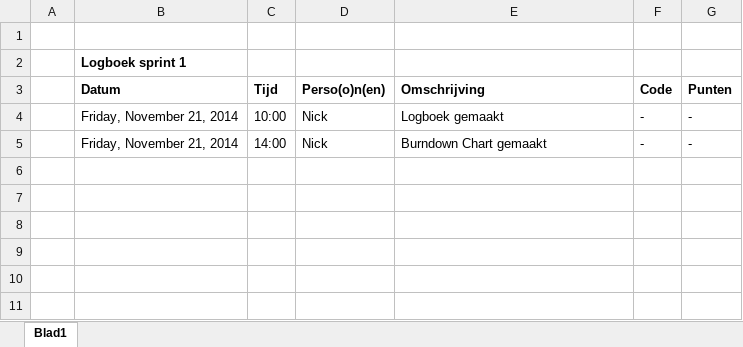
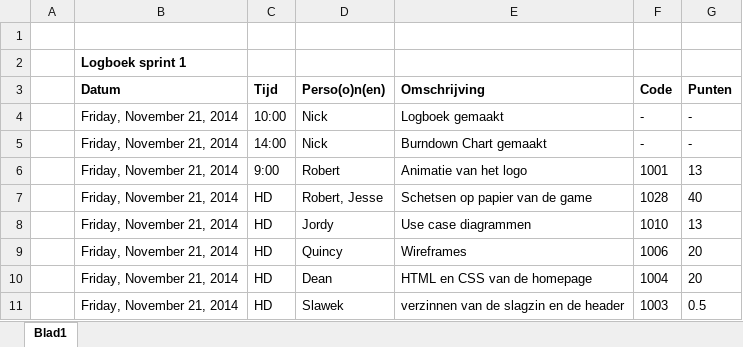
Before and after one commit to WebshopSwaggers/WebShop, an Excel workbook: Documentatie/logboek-sprint1.xlsx, sheet Blad1, drawn as a sheet; values as stored, in another font and other column widths than the file's, no borders; the diff names each change by its address in the sheet, - before the commit and + after, or states it on an @@ line.

Commit message:
logboek bijgewerkt van iedereen

```diff
--- a/Documentatie/logboek-sprint1.xlsx (sheet Blad1)
+++ b/Documentatie/logboek-sprint1.xlsx (sheet Blad1)
+row 6:  | Friday, November 21, 2014 | 9:00 | Robert | Animatie van het logo | 1001 | 13
+row 7:  | Friday, November 21, 2014 | HD | Robert, Jesse | Schetsen op papier van de game | 1028 | 40
+row 8:  | Friday, November 21, 2014 | HD | Jordy | Use case diagrammen | 1010 | 13
+row 9:  | Friday, November 21, 2014 | HD | Quincy | Wireframes | 1006 | 20
+row 10:  | Friday, November 21, 2014 | HD | Dean | HTML en CSS van de homepage | 1004 | 20
+row 11:  | Friday, November 21, 2014 | HD | Slawek | verzinnen van de slagzin en de header | 1003 | 0.5
```
